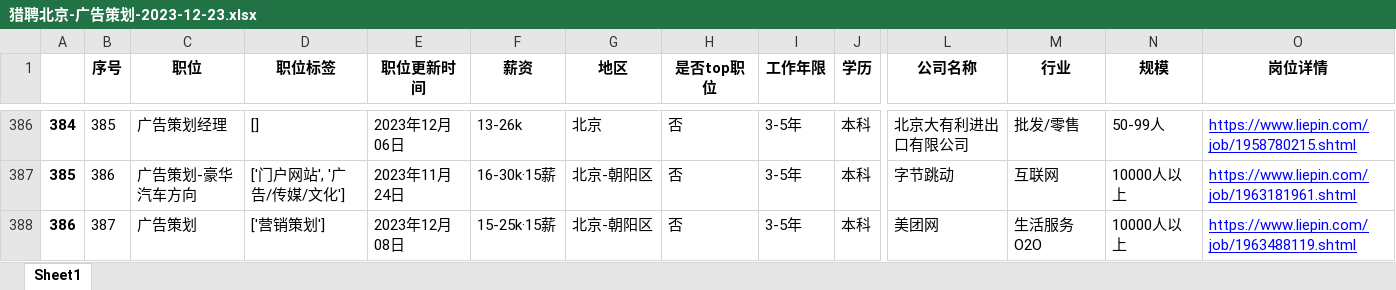
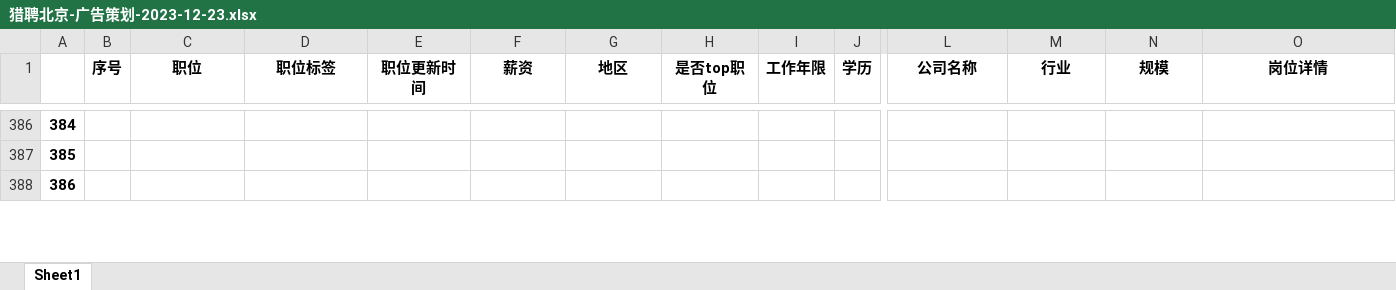
Before and after one commit to ACE-wil/Web_crawler, an Excel workbook: 期中测试/猎聘(已优化)/excels/北京/广告策划/2023-12-23/猎聘北京-广告策划-2023-12-23.xlsx, sheet Sheet1, drawn as a sheet; only a part is shown, gaps mark what is left out; values as stored, in another font and other column widths than the file's, no borders; the diff covers the shown part only; the diff names each change by its address in the sheet, - before the commit and + after, or states it on an @@ line.

```diff
--- a/期中测试/猎聘(已优化)/excels/北京/广告策划/2023-12-23/猎聘北京-广告策划-2023-12-23.xlsx (sheet Sheet1)
+++ b/期中测试/猎聘(已优化)/excels/北京/广告策划/2023-12-23/猎聘北京-广告策划-2023-12-23.xlsx (sheet Sheet1)
-B386 (序号): 385
+B386 (序号): (empty)
-C386 (职位): 广告策划经理
+C386 (职位): (empty)
-D386 (职位标签): []
+D386 (职位标签): (empty)
-E386 (职位更新时间): 2023年12月06日
+E386 (职位更新时间): (empty)
-F386 (薪资): 13-26k
+F386 (薪资): (empty)
-G386 (地区): 北京
+G386 (地区): (empty)
-H386:H388 (是否top职位): 否
+H386:H388 (是否top职位): (empty)
-I386:I388 (工作年限): 3-5年
+I386:I388 (工作年限): (empty)
-J386:J388 (学历): 本科
+J386:J388 (学历): (empty)
-L386 (公司名称): 北京大有利进出口有限公司
+L386 (公司名称): (empty)
-M386 (行业): 批发/零售
+M386 (行业): (empty)
-N386 (规模): 50-99人
+N386 (规模): (empty)
-O386 (岗位详情): https://www.liepin.com/job/1958780215.shtml
+O386 (岗位详情): (empty)
-B387 (序号): 386
+B387 (序号): (empty)
-C387 (职位): 广告策划-豪华汽车方向
+C387 (职位): (empty)
-D387 (职位标签): ['门户网站', '广告/传媒/文化']
+D387 (职位标签): (empty)
-E387 (职位更新时间): 2023年11月24日
+E387 (职位更新时间): (empty)
-F387 (薪资): 16-30k·15薪
+F387 (薪资): (empty)
-G387:G388 (地区): 北京-朝阳区
+G387:G388 (地区): (empty)
-L387 (公司名称): 字节跳动
+L387 (公司名称): (empty)
-M387 (行业): 互联网
+M387 (行业): (empty)
-N387:N388 (规模): 10000人以上
+N387:N388 (规模): (empty)
-O387 (岗位详情): https://www.liepin.com/job/1963181961.shtml
+O387 (岗位详情): (empty)
-B388 (序号): 387
+B388 (序号): (empty)
-C388 (职位): 广告策划
+C388 (职位): (empty)
-D388 (职位标签): ['营销策划']
+D388 (职位标签): (empty)
-E388 (职位更新时间): 2023年12月08日
+E388 (职位更新时间): (empty)
-F388 (薪资): 15-25k·15薪
+F388 (薪资): (empty)
-L388 (公司名称): 美团网
+L388 (公司名称): (empty)
-M388 (行业): 生活服务O2O
+M388 (行业): (empty)
-O388 (岗位详情): https://www.liepin.com/job/1963488119.shtml
+O388 (岗位详情): (empty)
```
Also changed, not shown: 11 added rows and 256 edited cells elsewhere in this sheet, 期中测试/猎聘(已优化)/excels/北京/广告策划/2023-12-23/猎聘北京-广告策划-城市工作经验对应岗位个数-2023-12-23.xlsx, 期中测试/猎聘(已优化)/excels/广州/广告策划/2023-12-23/猎聘广州-广告策划-2023-12-23.xlsx, 1 other file.
